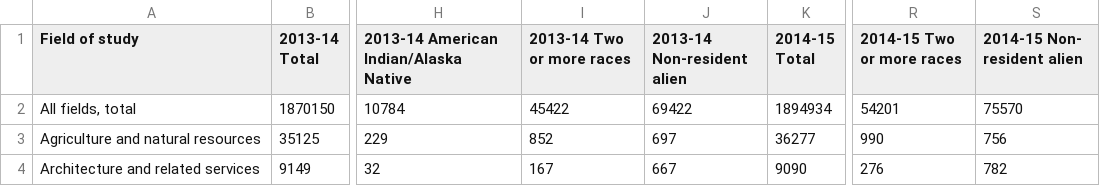
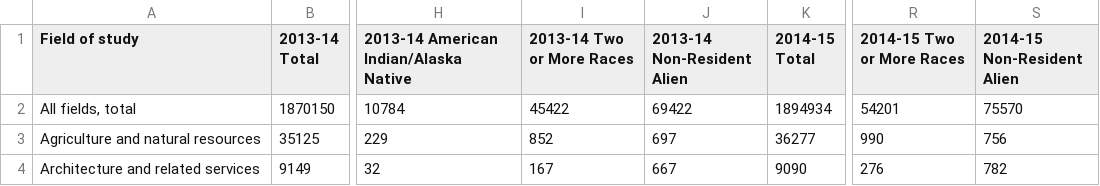
Before and after one commit to KinsTran/DegreesOverTime, a CSV file: data/Bach_Degrees_By_Race.csv, drawn as a sheet; only a part is shown, gaps mark what is left out; the diff names each change by its address in the sheet, - before the commit and + after, or states it on an @@ line.

```diff
--- a/data/Bach_Degrees_By_Race.csv
+++ b/data/Bach_Degrees_By_Race.csv
-I1: 2013-14 Two or more races
+I1: 2013-14 Two or More Races
-J1: 2013-14 Non-resident alien
+J1: 2013-14 Non-Resident Alien
-R1: 2014-15 Two or more races
+R1: 2014-15 Two or More Races
-S1: 2014-15 Non- resident alien
+S1: 2014-15 Non-Resident Alien
```
Also changed, not shown: data/Bach_Degrees_By_Race_13_14.csv, data/Bach_Degrees_By_Race_14_15.csv, 3 other files.
